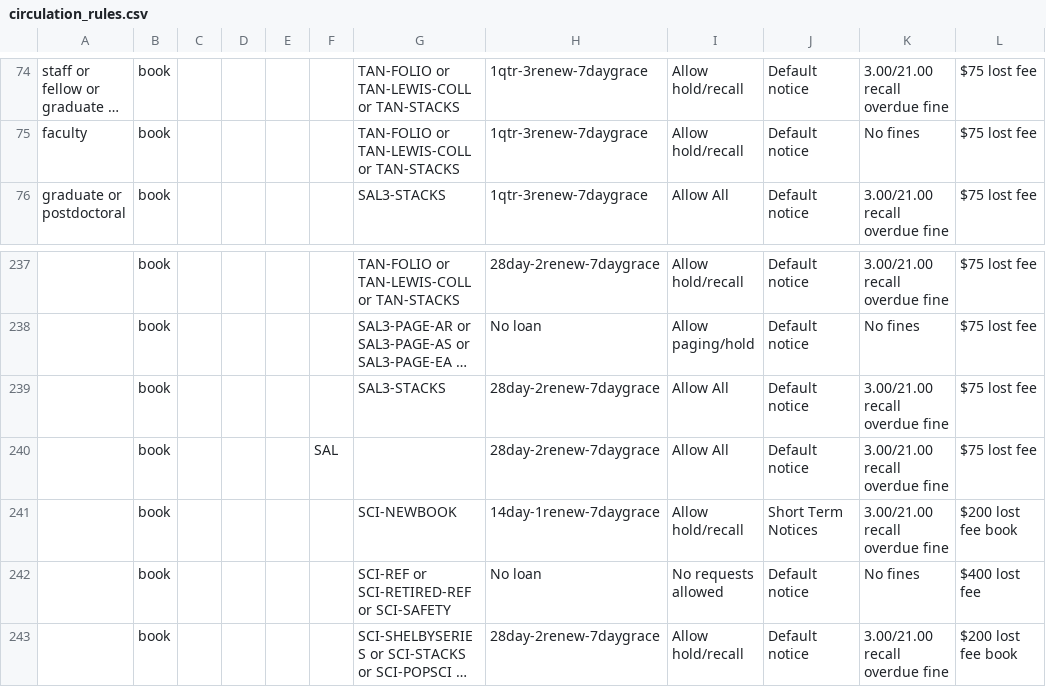
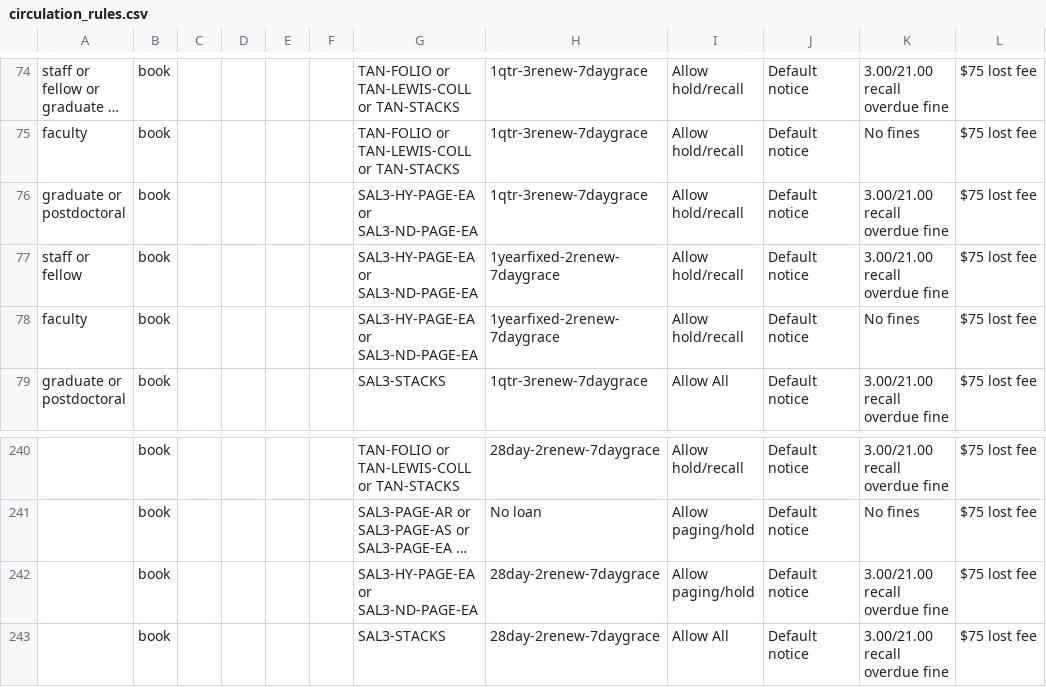
Before and after one commit to dev-wizard85/SearchWorks, a CSV file: config/folio/circulation_rules.csv, drawn as a sheet; only a part is shown, gaps mark what is left out; the shorter side is filled out with more unchanged rows; long unchanged cells end in …; the diff names each change by its address in the sheet, - before the commit and + after, or states it on an @@ line.

Commit message:
Update FOLIO types

```diff
--- a/config/folio/circulation_rules.csv
+++ b/config/folio/circulation_rules.csv
+row 76: graduate or postdoctoral | book |  |  |  |  | SAL3-HY-PAGE-EA or SAL3-ND-PAGE-EA | 1qtr-3renew-7daygrace | Allow hold/recall | Default notice | 3.00/21.00 recall overdue fine | $75 lost fee
+row 77: staff or fellow | book |  |  |  |  | SAL3-HY-PAGE-EA or SAL3-ND-PAGE-EA | 1yearfixed-2renew-7daygrace | Allow hold/recall | Default notice | 3.00/21.00 recall overdue fine | $75 lost fee
+row 78: faculty | book |  |  |  |  | SAL3-HY-PAGE-EA or SAL3-ND-PAGE-EA | 1yearfixed-2renew-7daygrace | Allow hold/recall | Default notice | No fines | $75 lost fee
+row 242:  | book |  |  |  |  | SAL3-HY-PAGE-EA or SAL3-ND-PAGE-EA | 28day-2renew-7daygrace | Allow paging/hold | Default notice | 3.00/21.00 recall overdue fine | $75 lost fee
```
Also changed, not shown: config/folio/locations.csv, 2 other files.
